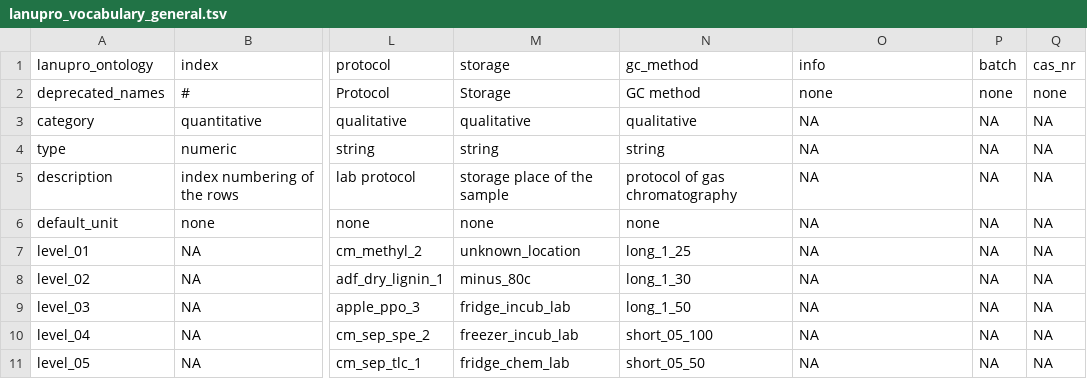
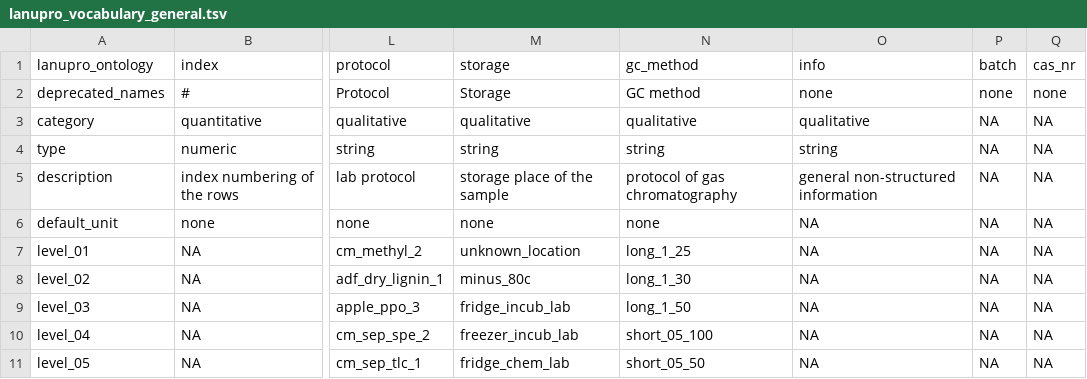
Before and after one commit to lanupro-analytics/lanupro_vocabulary, a TSV file: data/processed/lanupro_vocabulary_general.tsv, drawn as a sheet; only a part is shown, gaps mark what is left out; the diff names each change by its address in the sheet, - before the commit and + after, or states it on an @@ line.

```diff
--- a/data/processed/lanupro_vocabulary_general.tsv
+++ b/data/processed/lanupro_vocabulary_general.tsv
-O3 (info): NA
+O3 (info): qualitative
-O4 (info): NA
+O4 (info): string
-O5 (info): NA
+O5 (info): general non-structured information
```
Also changed, not shown: data/processed/lanupro_vocabulary_incubations.tsv.
